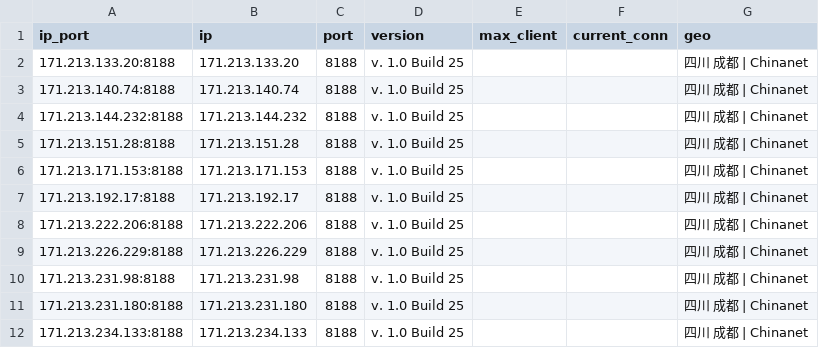
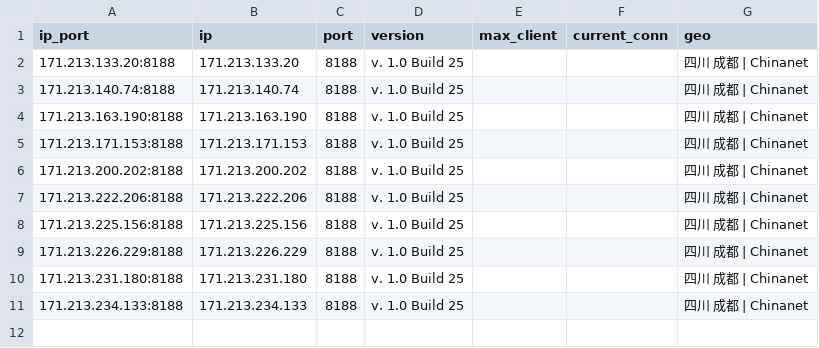
Before and after one commit to ykyfy1/cs, a CSV file: ip/good_Beijing_dianxin_result.csv, drawn as a sheet.

```diff
--- a/ip/good_Beijing_dianxin_result.csv
+++ b/ip/good_Beijing_dianxin_result.csv
@@ -3,9 +3,8 @@
 171.213.140.74:8188,171.213.140.74,8188,v. 1.0 Build 25,,,四川 成都 | Chinanet
-171.213.144.232:8188,171.213.144.232,8188,v. 1.0 Build 25,,,四川 成都 | Chinanet
-171.213.151.28:8188,171.213.151.28,8188,v. 1.0 Build 25,,,四川 成都 | Chinanet
+171.213.163.190:8188,171.213.163.190,8188,v. 1.0 Build 25,,,四川 成都 | Chinanet
 171.213.171.153:8188,171.213.171.153,8188,v. 1.0 Build 25,,,四川 成都 | Chinanet
-171.213.192.17:8188,171.213.192.17,8188,v. 1.0 Build 25,,,四川 成都 | Chinanet
+171.213.200.202:8188,171.213.200.202,8188,v. 1.0 Build 25,,,四川 成都 | Chinanet
 171.213.222.206:8188,171.213.222.206,8188,v. 1.0 Build 25,,,四川 成都 | Chinanet
+171.213.225.156:8188,171.213.225.156,8188,v. 1.0 Build 25,,,四川 成都 | Chinanet
 171.213.226.229:8188,171.213.226.229,8188,v. 1.0 Build 25,,,四川 成都 | Chinanet
-171.213.231.98:8188,171.213.231.98,8188,v. 1.0 Build 25,,,四川 成都 | Chinanet
 171.213.231.180:8188,171.213.231.180,8188,v. 1.0 Build 25,,,四川 成都 | Chinanet
```
Also changed, not shown: 4 other files.
